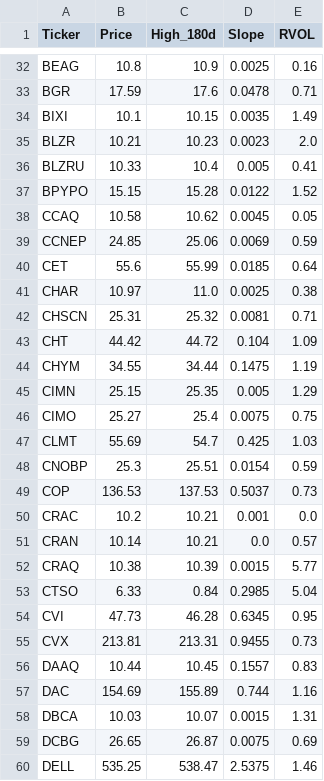
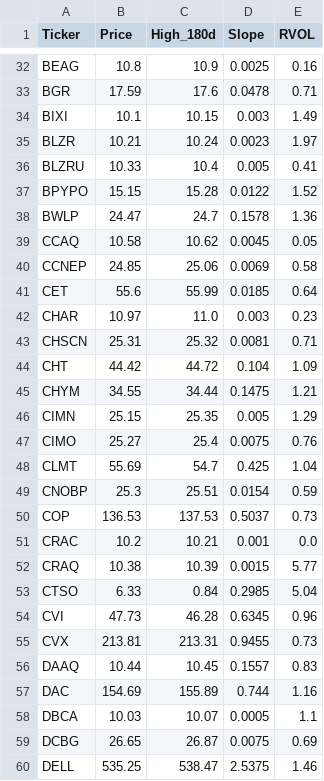
Before and after one commit to akshatsirohiya-arch/my-investment-ai, a CSV file: daily_watchlist.csv, drawn as a sheet; only a part is shown, gaps mark what is left out; the diff covers the shown part only.

```diff
--- a/daily_watchlist.csv
+++ b/daily_watchlist.csv
@@ -33,16 +33,17 @@ BEAG,10.8,10.9,0.0025,0.16
 BGR,17.59,17.6,0.0478,0.71
-BIXI,10.1,10.15,0.0035,1.49
-BLZR,10.21,10.23,0.0023,2.0
+BIXI,10.1,10.15,0.003,1.49
+BLZR,10.21,10.24,0.0023,1.97
 BLZRU,10.33,10.4,0.005,0.41
 BPYPO,15.15,15.28,0.0122,1.52
+BWLP,24.47,24.7,0.1578,1.36
 CCAQ,10.58,10.62,0.0045,0.05
-CCNEP,24.85,25.06,0.0069,0.59
+CCNEP,24.85,25.06,0.0069,0.58
 CET,55.6,55.99,0.0185,0.64
-CHAR,10.97,11.0,0.0025,0.38
+CHAR,10.97,11.0,0.003,0.23
 CHSCN,25.31,25.32,0.0081,0.71
 CHT,44.42,44.72,0.104,1.09
-CHYM,34.55,34.44,0.1475,1.19
+CHYM,34.55,34.44,0.1475,1.21
 CIMN,25.15,25.35,0.005,1.29
-CIMO,25.27,25.4,0.0075,0.75
-CLMT,55.69,54.7,0.425,1.03
+CIMO,25.27,25.4,0.0075,0.76
+CLMT,55.69,54.7,0.425,1.04
 CNOBP,25.3,25.51,0.0154,0.59
@@ -50,6 +51,5 @@ COP,136.53,137.53,0.5037,0.73
 CRAC,10.2,10.21,0.001,0.0
-CRAN,10.14,10.21,0.0,0.57
 CRAQ,10.38,10.39,0.0015,5.77
 CTSO,6.33,0.84,0.2985,5.04
-CVI,47.73,46.28,0.6345,0.95
+CVI,47.73,46.28,0.6345,0.96
 CVX,213.81,213.31,0.9455,0.73
@@ -57,3 +57,3 @@ DAAQ,10.44,10.45,0.1557,0.83
 DAC,154.69,155.89,0.744,1.16
-DBCA,10.03,10.07,0.0015,1.31
+DBCA,10.03,10.07,0.0005,1.1
 DCBG,26.65,26.87,0.0075,0.69
```
Also changed, not shown: 5 added rows, 2 removed rows and 67 edited cells elsewhere in this file.
